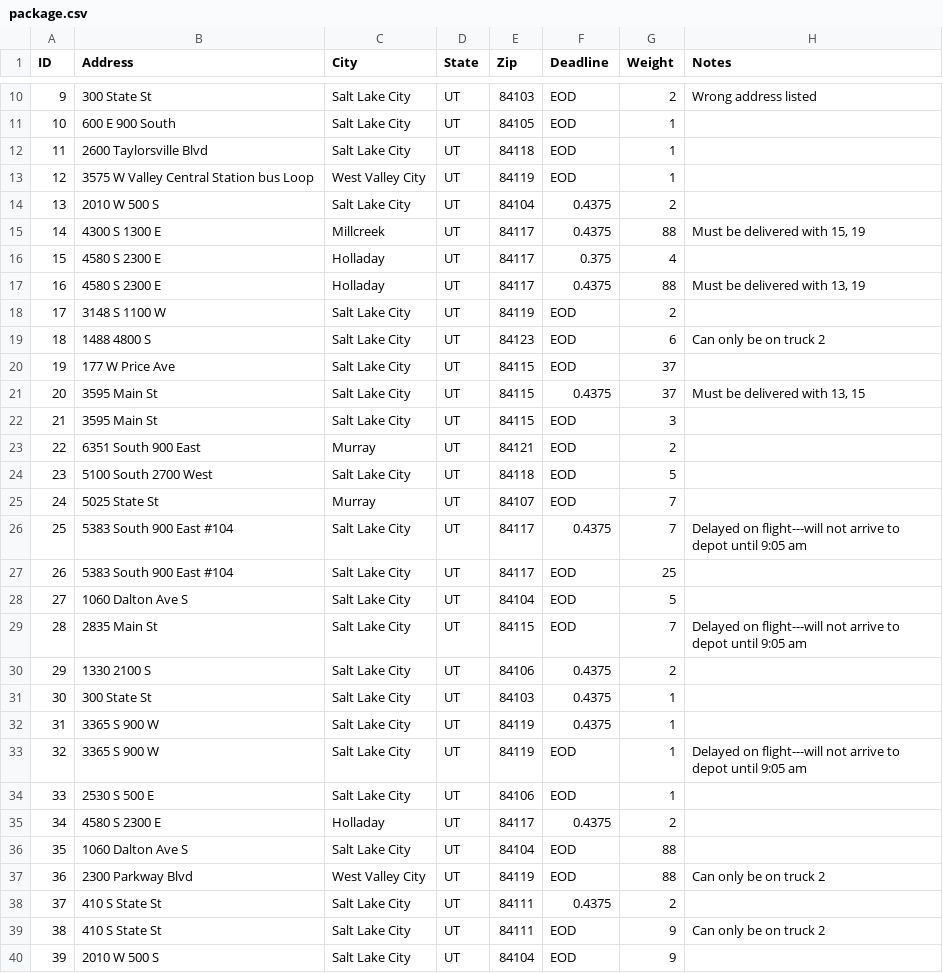
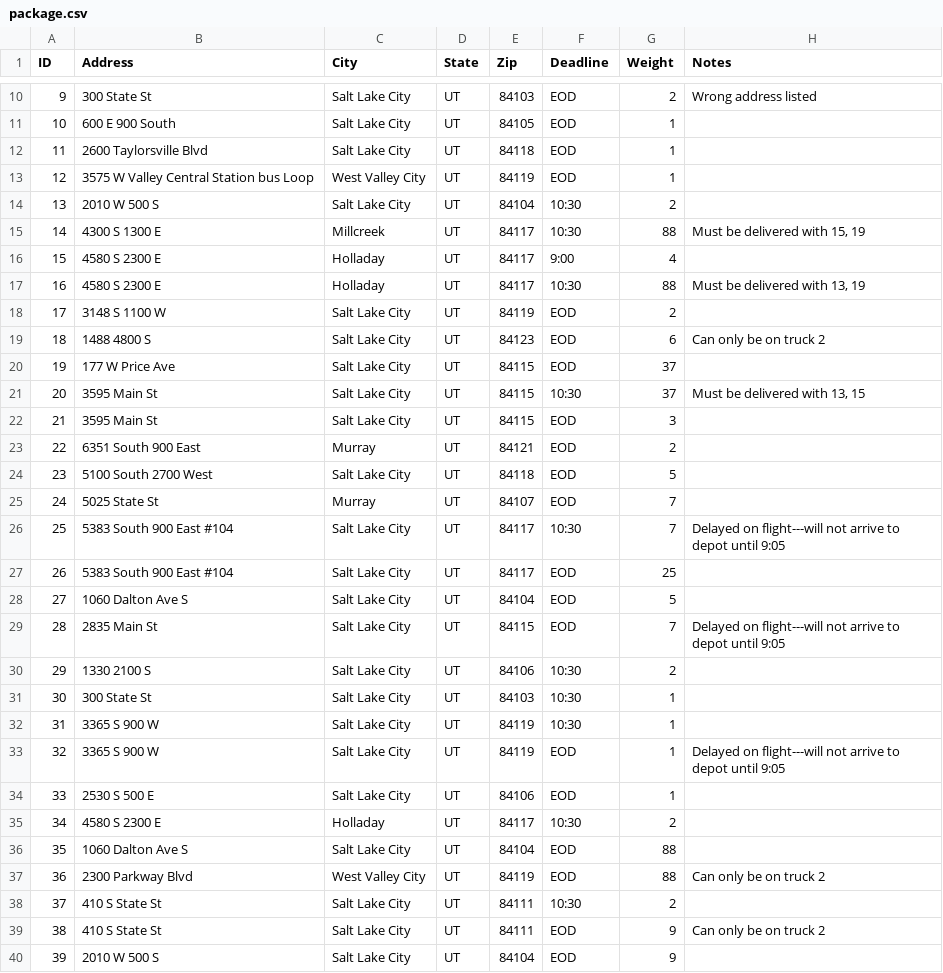
Before and after one commit to ThrowawayFunction/DSA2_Project-main, a CSV file: CSV/package.csv, drawn as a sheet; only a part is shown, gaps mark what is left out; the diff covers the shown part only.

Commit message:
fix csv to be time value, set special instructions for packages

```diff
--- a/CSV/package.csv
+++ b/CSV/package.csv
@@ -13,6 +13,6 @@ ID,Address,City,State,Zip,Deadline,Weight,Notes
 12,3575 W Valley Central Station bus Loop,West Valley City,UT,84119,EOD,1,
-13,2010 W 500 S,Salt Lake City,UT,84104,0.4375,2,
-14,4300 S 1300 E,Millcreek,UT,84117,0.4375,88,"Must be delivered with 15, 19"
-15,4580 S 2300 E,Holladay,UT,84117,0.375,4,
-16,4580 S 2300 E,Holladay,UT,84117,0.4375,88,"Must be delivered with 13, 19"
+13,2010 W 500 S,Salt Lake City,UT,84104,10:30,2,
+14,4300 S 1300 E,Millcreek,UT,84117,10:30,88,"Must be delivered with 15, 19"
+15,4580 S 2300 E,Holladay,UT,84117,9:00,4,
+16,4580 S 2300 E,Holladay,UT,84117,10:30,88,"Must be delivered with 13, 19"
 17,3148 S 1100 W,Salt Lake City,UT,84119,EOD,2,
@@ -20,3 +20,3 @@ ID,Address,City,State,Zip,Deadline,Weight,Notes
 19,177 W Price Ave,Salt Lake City,UT,84115,EOD,37,
-20,3595 Main St,Salt Lake City,UT,84115,0.4375,37,"Must be delivered with 13, 15"
+20,3595 Main St,Salt Lake City,UT,84115,10:30,37,"Must be delivered with 13, 15"
 21,3595 Main St,Salt Lake City,UT,84115,EOD,3,
@@ -25,15 +25,15 @@ ID,Address,City,State,Zip,Deadline,Weight,Notes
 24,5025 State St,Murray,UT,84107,EOD,7,
-25,5383 South 900 East #104,Salt Lake City,UT,84117,0.4375,7,Delayed on flight---will not arrive to depot until 9:05 am
+25,5383 South 900 East #104,Salt Lake City,UT,84117,10:30,7,Delayed on flight---will not arrive to depot until 9:05
 26,5383 South 900 East #104,Salt Lake City,UT,84117,EOD,25,
 27,1060 Dalton Ave S,Salt Lake City,UT,84104,EOD,5,
-28,2835 Main St,Salt Lake City,UT,84115,EOD,7,Delayed on flight---will not arrive to depot until 9:05 am
-29,1330 2100 S,Salt Lake City,UT,84106,0.4375,2,
-30,300 State St,Salt Lake City,UT,84103,0.4375,1,
-31,3365 S 900 W,Salt Lake City,UT,84119,0.4375,1,
-32,3365 S 900 W,Salt Lake City,UT,84119,EOD,1,Delayed on flight---will not arrive to depot until 9:05 am
+28,2835 Main St,Salt Lake City,UT,84115,EOD,7,Delayed on flight---will not arrive to depot until 9:05
+29,1330 2100 S,Salt Lake City,UT,84106,10:30,2,
+30,300 State St,Salt Lake City,UT,84103,10:30,1,
+31,3365 S 900 W,Salt Lake City,UT,84119,10:30,1,
+32,3365 S 900 W,Salt Lake City,UT,84119,EOD,1,Delayed on flight---will not arrive to depot until 9:05
 33,2530 S 500 E,Salt Lake City,UT,84106,EOD,1,
-34,4580 S 2300 E,Holladay,UT,84117,0.4375,2,
+34,4580 S 2300 E,Holladay,UT,84117,10:30,2,
 35,1060 Dalton Ave S,Salt Lake City,UT,84104,EOD,88,
 36,2300 Parkway Blvd,West Valley City,UT,84119,EOD,88,Can only be on truck 2
-37,410 S State St,Salt Lake City,UT,84111,0.4375,2,
+37,410 S State St,Salt Lake City,UT,84111,10:30,2,
 38,410 S State St,Salt Lake City,UT,84111,EOD,9,Can only be on truck 2
```
Also changed, not shown: 4 edited cells elsewhere in this file, 2 other files.
